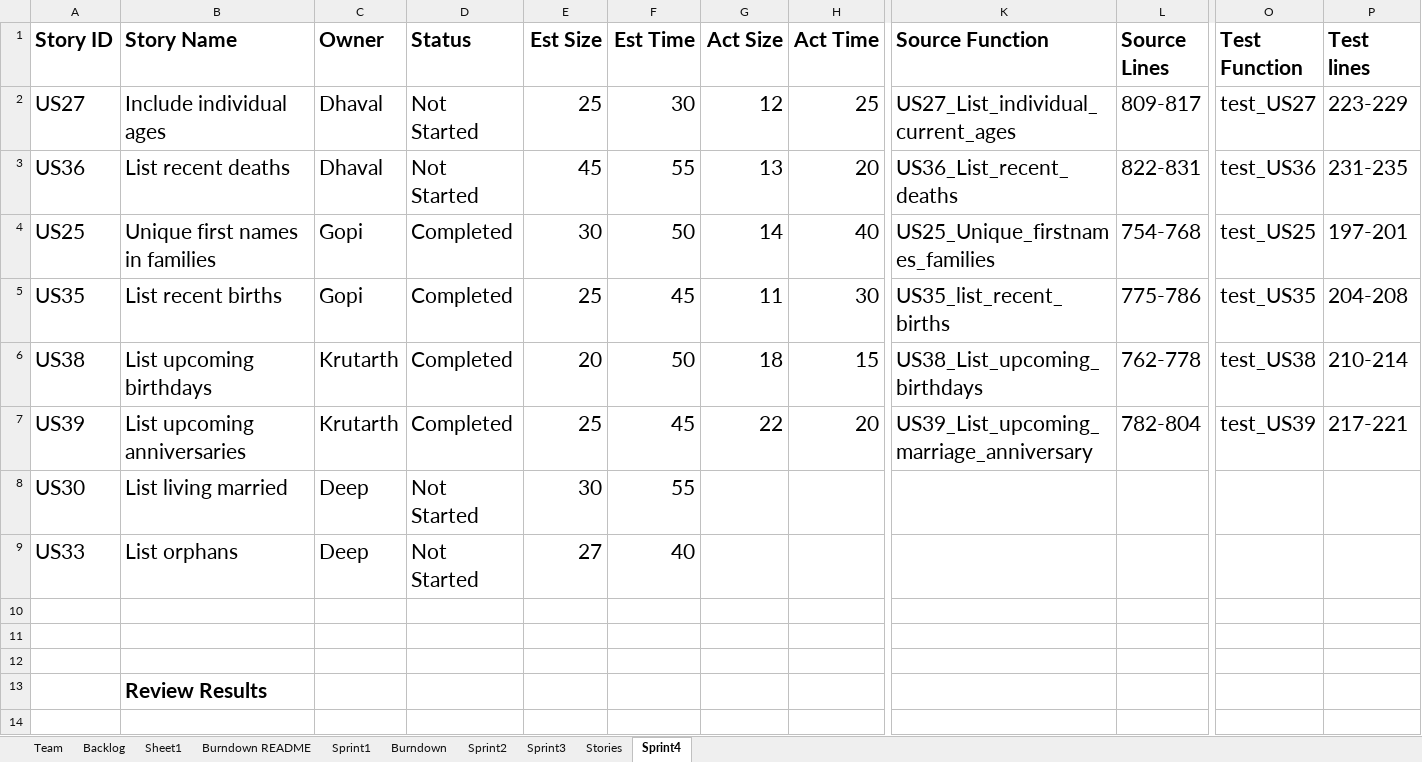
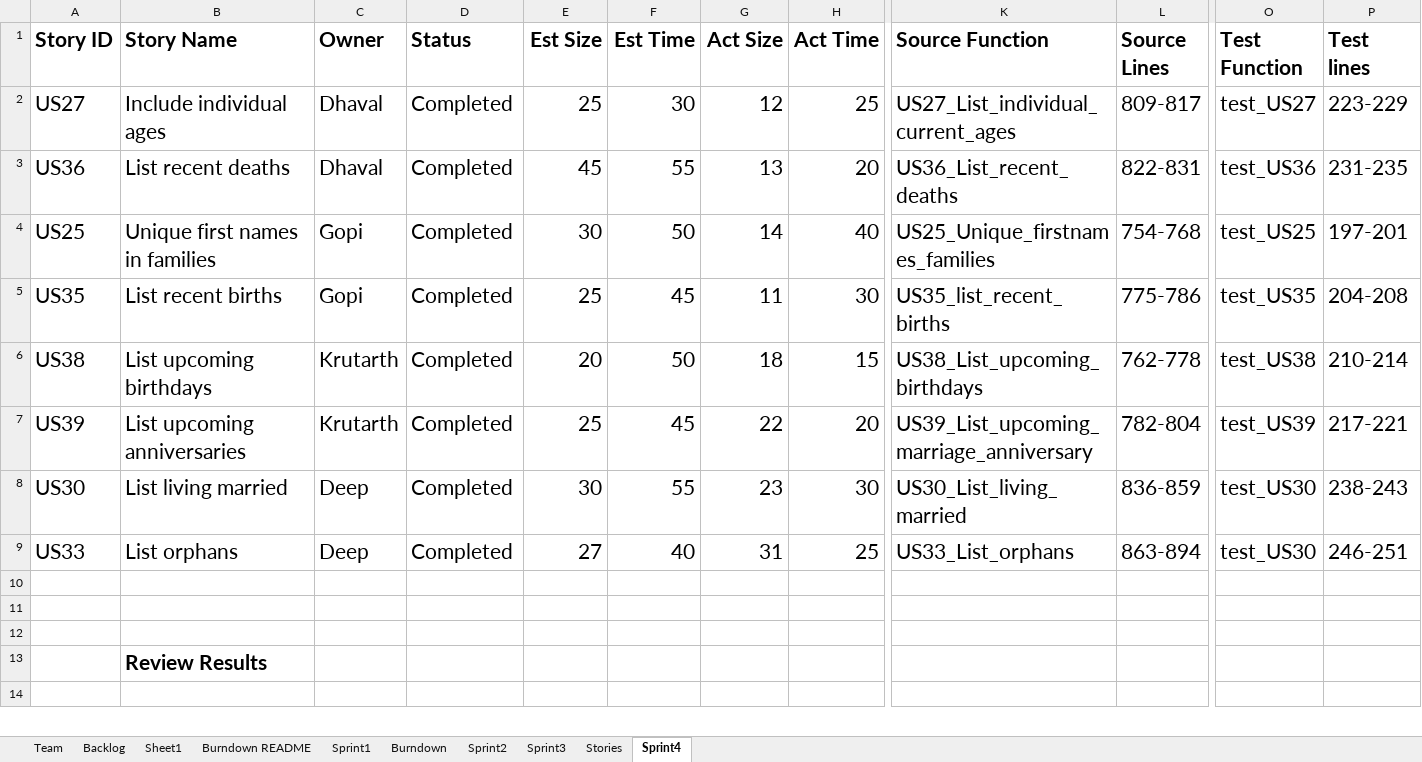
Before and after one commit to gopimiyani/SSW-555-Agile_Project, an Excel workbook: SSW-555--Project 04-Sprint4/Team_DDGK_Report.xlsx, sheet Sprint4, drawn as a sheet; only a part is shown, gaps mark what is left out; values as stored, in another font and other column widths than the file's, no borders; the diff names each change by its address in the sheet, - before the commit and + after, or states it on an @@ line.

```diff
--- a/SSW-555--Project 04-Sprint4/Team_DDGK_Report.xlsx (sheet Sprint4)
+++ b/SSW-555--Project 04-Sprint4/Team_DDGK_Report.xlsx (sheet Sprint4)
-D2:D3 (Status): Not Started
+D2:D3 (Status): Completed
-D8:D9 (Status): Not Started
+D8:D9 (Status): Completed
-G8 (Act Size): (empty)
+G8 (Act Size): 23
-H8 (Act Time): (empty)
+H8 (Act Time): 30
-K8 (Source Function): (empty)
+K8 (Source Function): US30_List_living_married
-L8 (Source Lines): (empty)
+L8 (Source Lines): 836-859
-O8:O9 (Test Function): (empty)
+O8:O9 (Test Function): test_US30
-P8 (Test lines): (empty)
+P8 (Test lines): 238-243
-G9 (Act Size): (empty)
+G9 (Act Size): 31
-H9 (Act Time): (empty)
+H9 (Act Time): 25
-K9 (Source Function): (empty)
+K9 (Source Function): US33_List_orphans
-L9 (Source Lines): (empty)
+L9 (Source Lines): 863-894
-P9 (Test lines): (empty)
+P9 (Test lines): 246-251
```
Also changed, not shown: sheet Burndown, charts or pictures, 3 other files.
